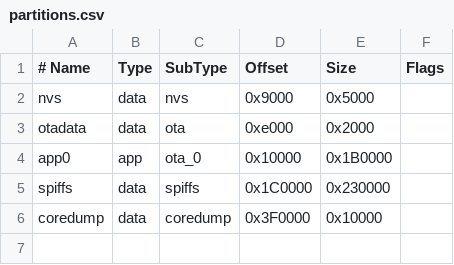
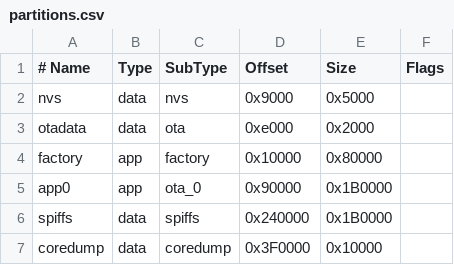
Before and after one commit to JStone2934/DesktopRadar, a CSV file: partitions.csv, drawn as a sheet.

```diff
--- a/partitions.csv
+++ b/partitions.csv
@@ -3,4 +3,5 @@ nvs,      data, nvs,     0x9000,  0x5000,
 otadata,  data, ota,     0xe000,  0x2000,
-app0,     app,  ota_0,   0x10000, 0x1B0000,
-spiffs,   data, spiffs,  0x1C0000,0x230000,
+factory,  app,  factory, 0x10000, 0x80000,
+app0,     app,  ota_0,   0x90000, 0x1B0000,
+spiffs,   data, spiffs,  0x240000,0x1B0000,
 coredump, data, coredump,0x3F0000,0x10000,
```
Also changed, not shown: 28 other files.
